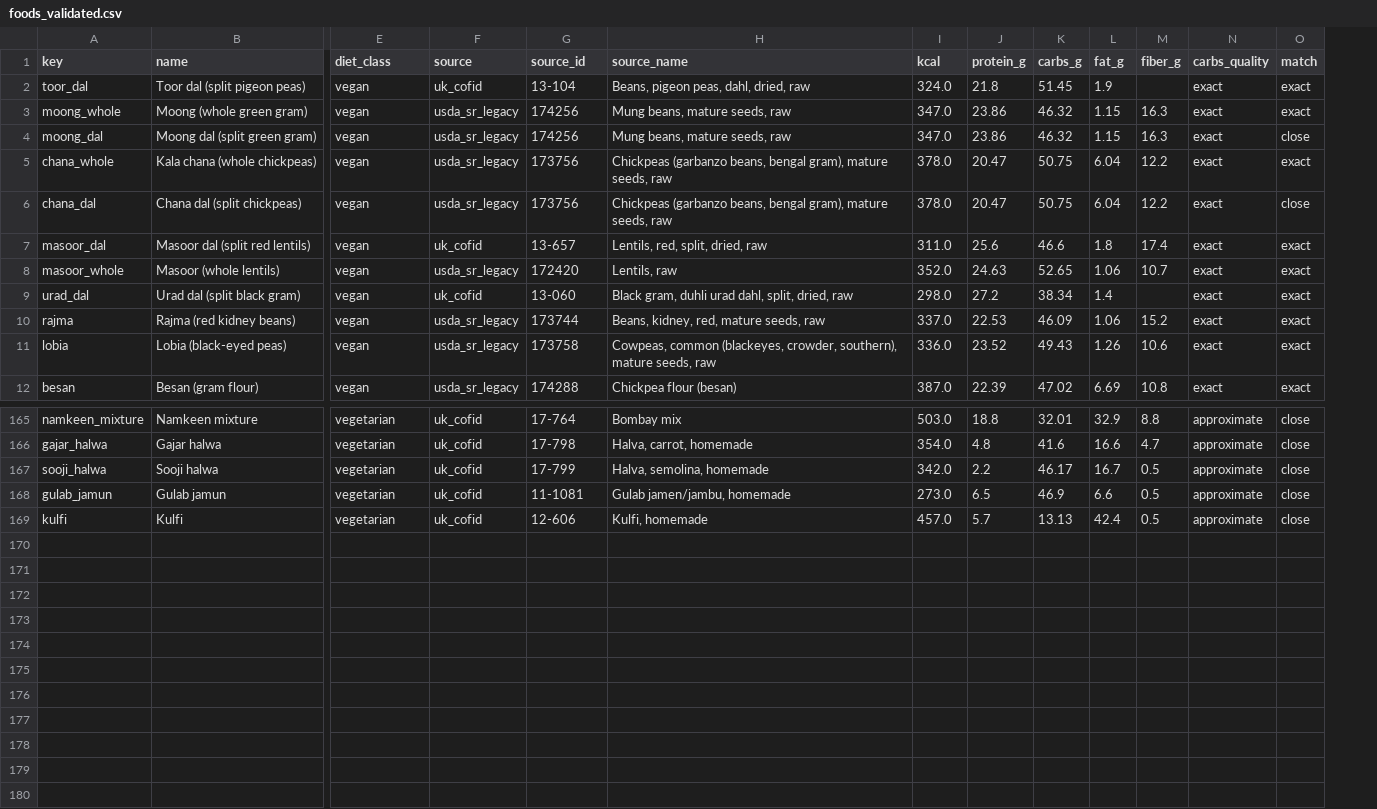
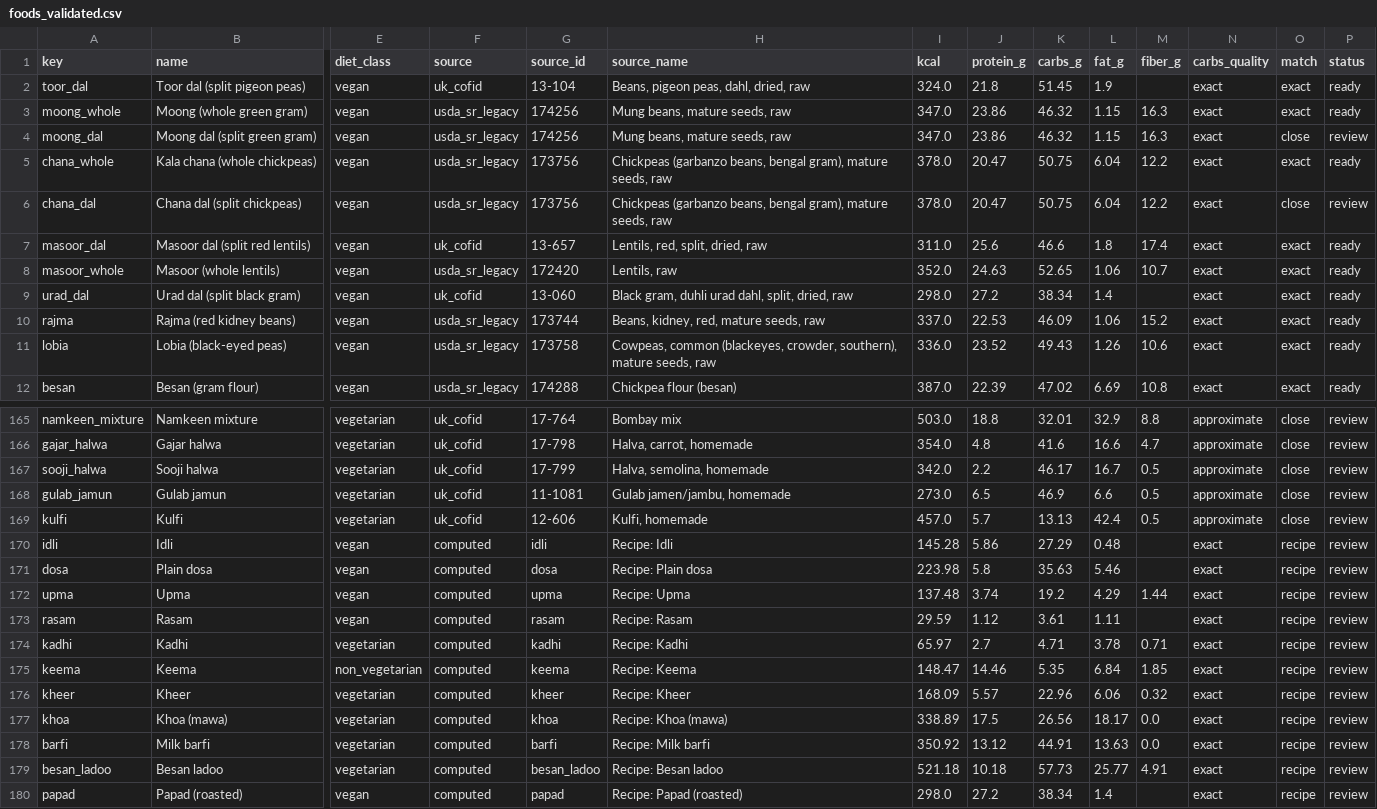
Before and after one commit to yvenkatnihit-arch/ai-fitness-agent, a CSV file: data/foods_validated.csv, drawn as a sheet; only a part is shown, gaps mark what is left out; rows hold the shown columns only; the diff names each change by its address in the sheet, - before the commit and + after, or states it on an @@ line.

```diff
--- a/data/foods_validated.csv
+++ b/data/foods_validated.csv
+column P (status), rows 2-12: ready | ready | review | ready | review | ready | ready | ready | ready | ready | ready; rows 165-169: all review
+row 170: idli | Idli | vegan | computed | idli | Recipe: Idli | 145.28 | 5.86 | 27.29 | 0.48 |  | exact | recipe | review
+row 171: dosa | Plain dosa | vegan | computed | dosa | Recipe: Plain dosa | 223.98 | 5.8 | 35.63 | 5.46 |  | exact | recipe | review
+row 172: upma | Upma | vegan | computed | upma | Recipe: Upma | 137.48 | 3.74 | 19.2 | 4.29 | 1.44 | exact | recipe | review
+row 173: rasam | Rasam | vegan | computed | rasam | Recipe: Rasam | 29.59 | 1.12 | 3.61 | 1.11 |  | exact | recipe | review
+row 174: kadhi | Kadhi | vegetarian | computed | kadhi | Recipe: Kadhi | 65.97 | 2.7 | 4.71 | 3.78 | 0.71 | exact | recipe | review
+row 175: keema | Keema | non_vegetarian | computed | keema | Recipe: Keema | 148.47 | 14.46 | 5.35 | 6.84 | 1.85 | exact | recipe | review
+row 176: kheer | Kheer | vegetarian | computed | kheer | Recipe: Kheer | 168.09 | 5.57 | 22.96 | 6.06 | 0.32 | exact | recipe | review
+row 177: khoa | Khoa (mawa) | vegetarian | computed | khoa | Recipe: Khoa (mawa) | 338.89 | 17.5 | 26.56 | 18.17 | 0.0 | exact | recipe | review
+row 178: barfi | Milk barfi | vegetarian | computed | barfi | Recipe: Milk barfi | 350.92 | 13.12 | 44.91 | 13.63 | 0.0 | exact | recipe | review
+row 179: besan_ladoo | Besan ladoo | vegetarian | computed | besan_ladoo | Recipe: Besan ladoo | 521.18 | 10.18 | 57.73 | 25.77 | 4.91 | exact | recipe | review
+row 180: papad | Papad (roasted) | vegan | computed | papad | Recipe: Papad (roasted) | 298.0 | 27.2 | 38.34 | 1.4 |  | exact | recipe | review
```
Also changed, not shown: data/ingredients.csv, 19 other files.
